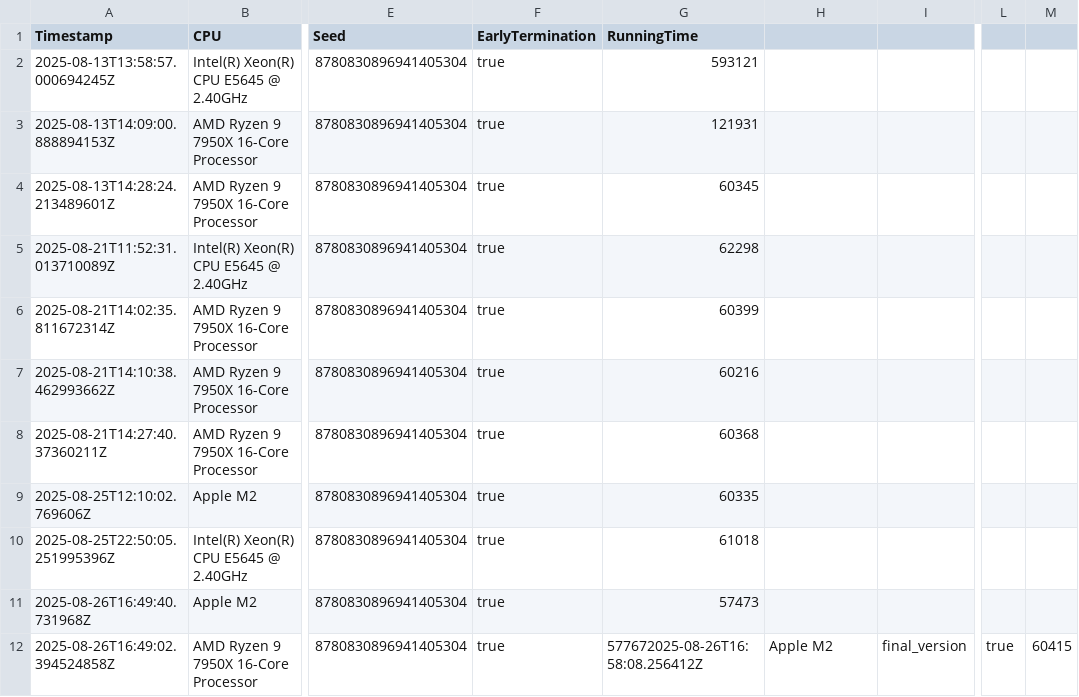
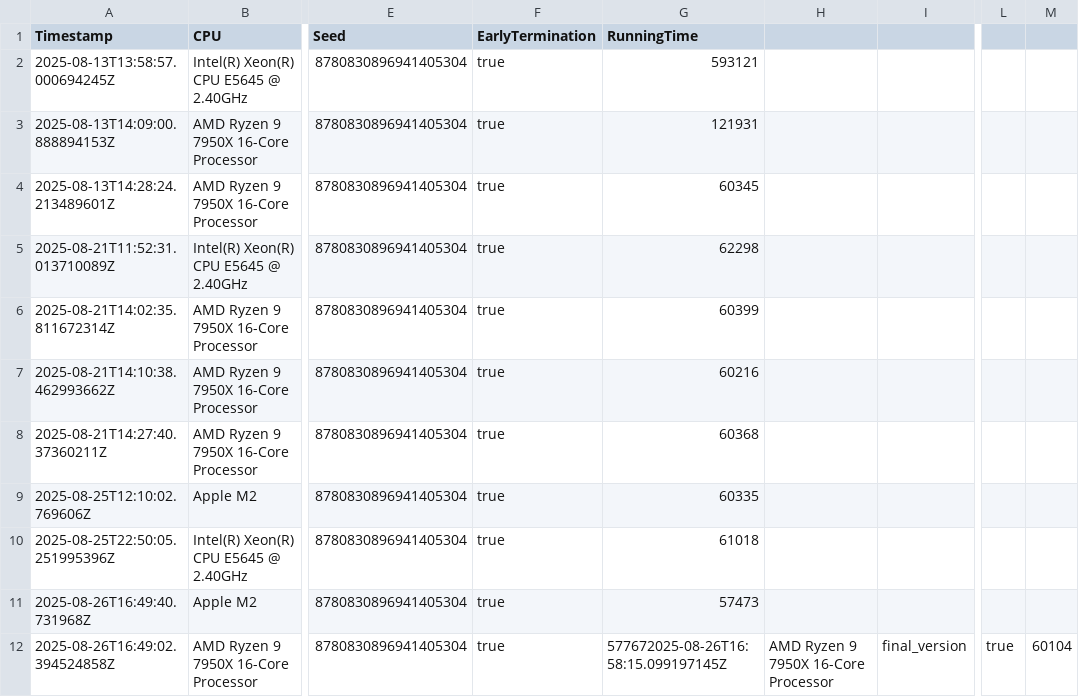
Before and after one commit to Waterboy1602/nestasm, a CSV file: results/benchmark_results_native.csv, drawn as a sheet; only a part is shown, gaps mark what is left out; the diff names each change by its address in the sheet, - before the commit and + after, or states it on an @@ line.

```diff
--- a/results/benchmark_results_native.csv
+++ b/results/benchmark_results_native.csv
-G12 (RunningTime): 577672025-08-26T16:58:08.256412Z
+G12 (RunningTime): 577672025-08-26T16:58:15.099197145Z
-H12: Apple M2
+H12: AMD Ryzen 9 7950X 16-Core Processor
-M12: 60415
+M12: 60104
```
